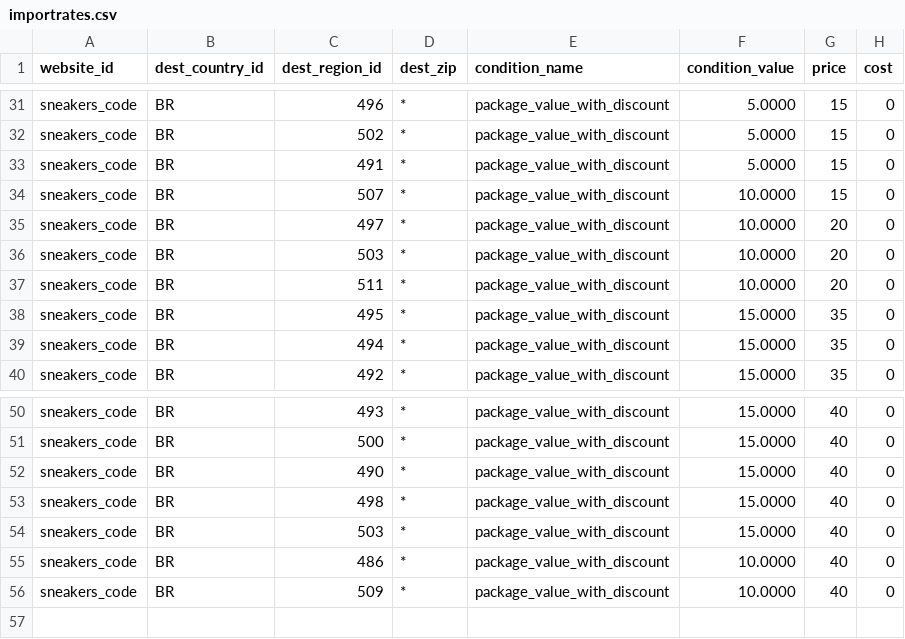
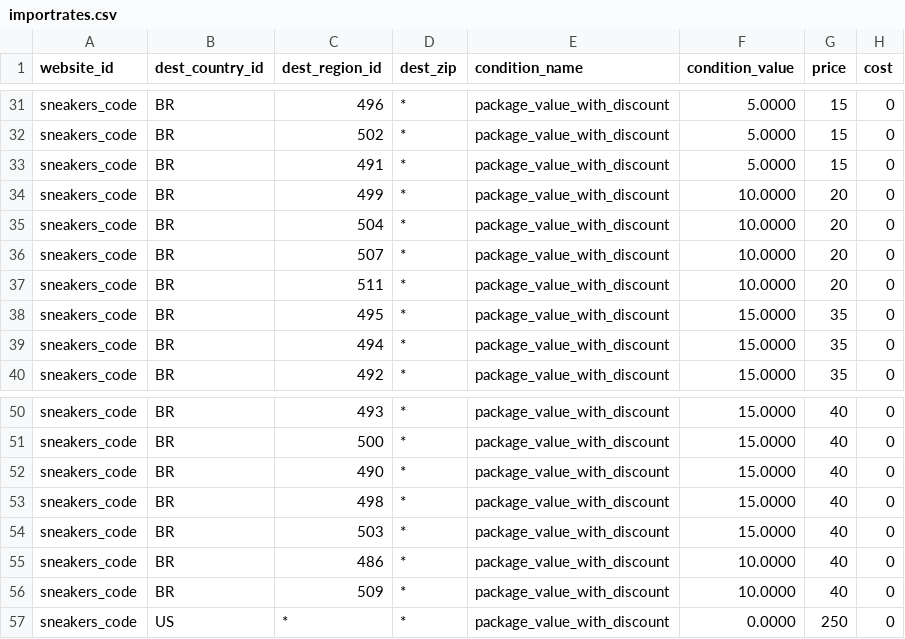
Before and after one commit to GustavoMeloWebjump/projeto-final-grupo-2, a CSV file: app/code/Webjump/Backend/Setup/Patch/Data/upload/importrates.csv, drawn as a sheet; only a part is shown, gaps mark what is left out.

Commit message:
update csv

```diff
--- a/app/code/Webjump/Backend/Setup/Patch/Data/upload/importrates.csv
+++ b/app/code/Webjump/Backend/Setup/Patch/Data/upload/importrates.csv
@@ -33,5 +33,5 @@ sneakers_code,BR,502,*,package_value_with_discount,5.0000,15,0
 sneakers_code,BR,491,*,package_value_with_discount,5.0000,15,0
-sneakers_code,BR,507,*,package_value_with_discount,10.0000,15,0
-sneakers_code,BR,497,*,package_value_with_discount,10.0000,20,0
-sneakers_code,BR,503,*,package_value_with_discount,10.0000,20,0
+sneakers_code,BR,499,*,package_value_with_discount,10.0000,20,0
+sneakers_code,BR,504,*,package_value_with_discount,10.0000,20,0
+sneakers_code,BR,507,*,package_value_with_discount,10.0000,20,0
 sneakers_code,BR,511,*,package_value_with_discount,10.0000,20,0
@@ -56 +56,2 @@ sneakers_code,BR,486,*,package_value_with_discount,10.0000,40,0
 sneakers_code,BR,509,*,package_value_with_discount,10.0000,40,0
+sneakers_code,US,*,*,package_value_with_discount,0.0000,250,0
```
